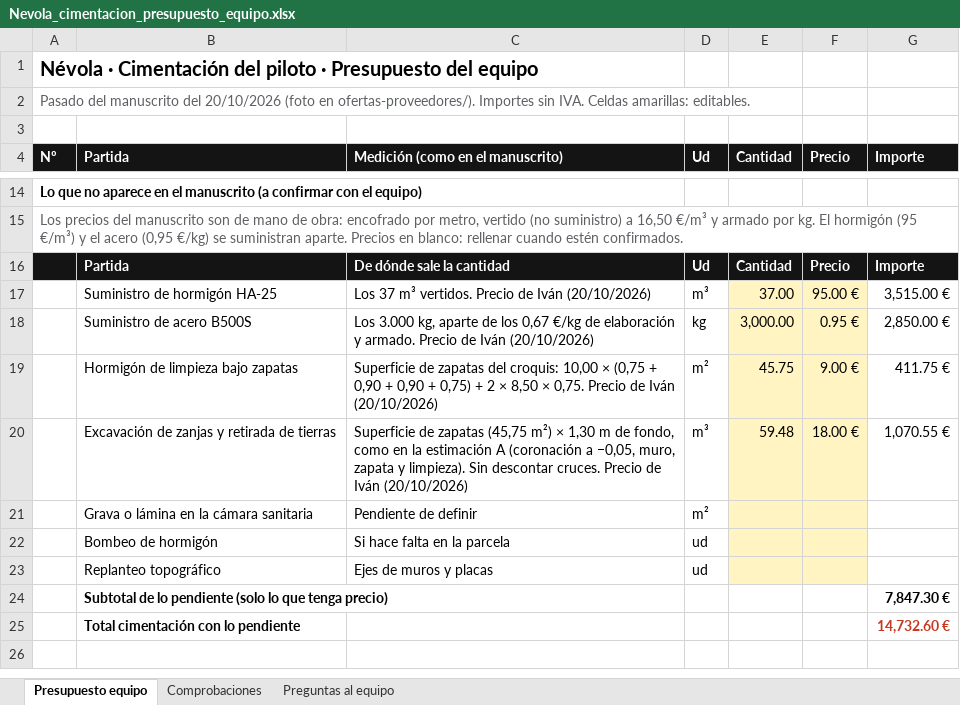
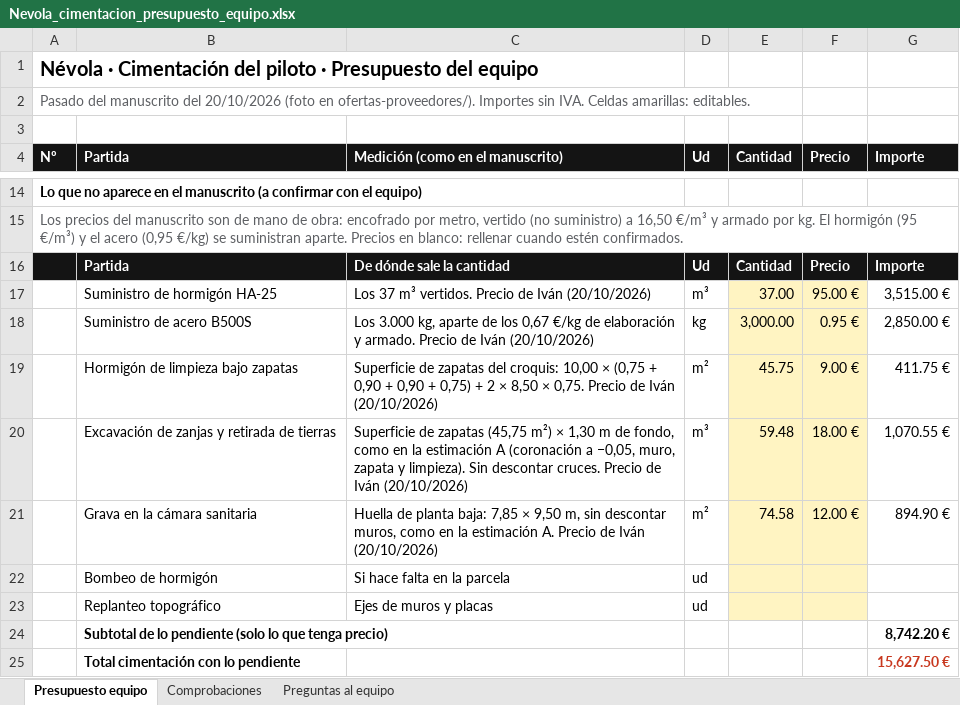
Before and after one commit to teyame109-dev/Modular-Home, an Excel workbook: costes/Nevola_cimentacion_presupuesto_equipo.xlsx, sheet Presupuesto equipo, drawn as a sheet; only a part is shown, gaps mark what is left out; values as stored, in another font and other column widths than the file's, no borders; removed rows and columns are numbered as before the commit, all else as after; the diff names each change by its address in the sheet, - before the commit and + after, or states it on an @@ line.

```diff
--- a/costes/Nevola_cimentacion_presupuesto_equipo.xlsx (sheet Presupuesto equipo)
+++ b/costes/Nevola_cimentacion_presupuesto_equipo.xlsx (sheet Presupuesto equipo)
-row 21:  | Grava o lámina en la cámara sanitaria | Pendiente de definir | m²
+row 21:  | Grava en la cámara sanitaria | Huella de planta baja: 7,85 × 9,50 m, sin descontar muros, como en la estimación A. Precio de Iván (20/10/2026) | m² | 74.58 | 12.00 € | 894.90 €
-G24 (Importe): 7,847.30 €
+G24 (Importe): 8,742.20 €
-G25 (Importe): 14,732.60 €
+G25 (Importe): 15,627.50 €
```
Also changed, not shown: 2 other files.
